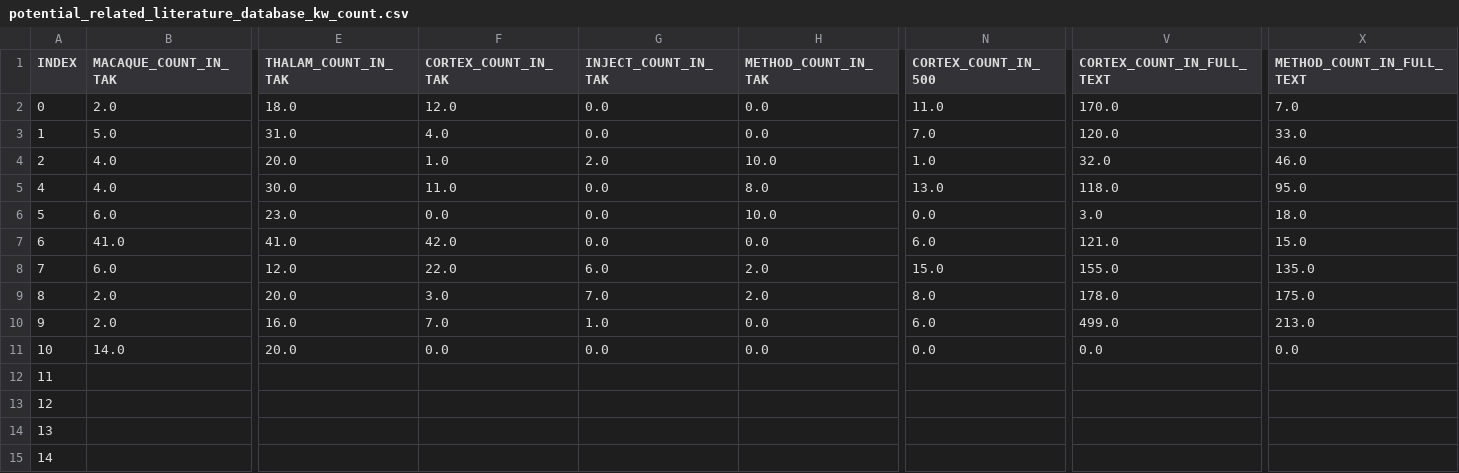
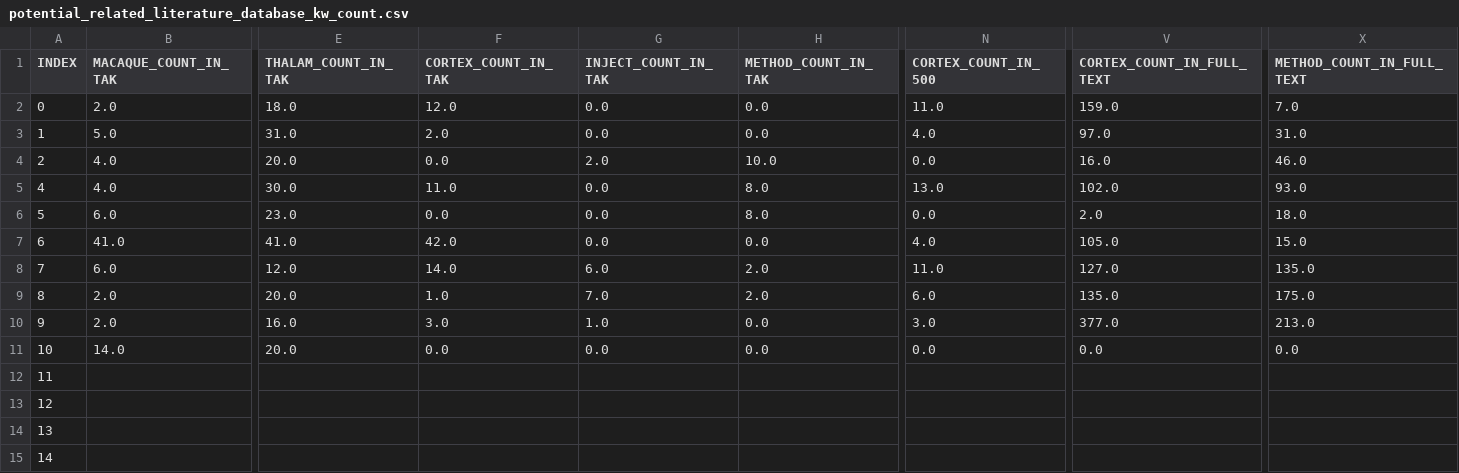
Before and after one commit to INM-6/ThaCoMac, a CSV file: datasets/potential_related_literature_database_kw_count.csv, drawn as a sheet; only a part is shown, gaps mark what is left out; the diff names each change by its address in the sheet, - before the commit and + after, or states it on an @@ line.

Commit message:
update 04_text_extraction.ipynb, 06_keyword_counting.ipynb, parameters.cpython-310.pyc and potential_related_literature_database_kw_count.csv

```diff
--- a/datasets/potential_related_literature_database_kw_count.csv
+++ b/datasets/potential_related_literature_database_kw_count.csv
-V2 (CORTEX_COUNT_IN_FULL_TEXT): 170.0
+V2 (CORTEX_COUNT_IN_FULL_TEXT): 159.0
-F3 (CORTEX_COUNT_IN_TAK): 4.0
+F3 (CORTEX_COUNT_IN_TAK): 2.0
-N3 (CORTEX_COUNT_IN_500): 7.0
+N3 (CORTEX_COUNT_IN_500): 4.0
-V3 (CORTEX_COUNT_IN_FULL_TEXT): 120.0
+V3 (CORTEX_COUNT_IN_FULL_TEXT): 97.0
-X3 (METHOD_COUNT_IN_FULL_TEXT): 33.0
+X3 (METHOD_COUNT_IN_FULL_TEXT): 31.0
-F4 (CORTEX_COUNT_IN_TAK): 1.0
+F4 (CORTEX_COUNT_IN_TAK): 0.0
-N4 (CORTEX_COUNT_IN_500): 1.0
+N4 (CORTEX_COUNT_IN_500): 0.0
-V4 (CORTEX_COUNT_IN_FULL_TEXT): 32.0
+V4 (CORTEX_COUNT_IN_FULL_TEXT): 16.0
-V5 (CORTEX_COUNT_IN_FULL_TEXT): 118.0
+V5 (CORTEX_COUNT_IN_FULL_TEXT): 102.0
-X5 (METHOD_COUNT_IN_FULL_TEXT): 95.0
+X5 (METHOD_COUNT_IN_FULL_TEXT): 93.0
-H6 (METHOD_COUNT_IN_TAK): 10.0
+H6 (METHOD_COUNT_IN_TAK): 8.0
-V6 (CORTEX_COUNT_IN_FULL_TEXT): 3.0
+V6 (CORTEX_COUNT_IN_FULL_TEXT): 2.0
-N7 (CORTEX_COUNT_IN_500): 6.0
+N7 (CORTEX_COUNT_IN_500): 4.0
-V7 (CORTEX_COUNT_IN_FULL_TEXT): 121.0
+V7 (CORTEX_COUNT_IN_FULL_TEXT): 105.0
-F8 (CORTEX_COUNT_IN_TAK): 22.0
+F8 (CORTEX_COUNT_IN_TAK): 14.0
-N8 (CORTEX_COUNT_IN_500): 15.0
+N8 (CORTEX_COUNT_IN_500): 11.0
-V8 (CORTEX_COUNT_IN_FULL_TEXT): 155.0
+V8 (CORTEX_COUNT_IN_FULL_TEXT): 127.0
-F9 (CORTEX_COUNT_IN_TAK): 3.0
+F9 (CORTEX_COUNT_IN_TAK): 1.0
-N9 (CORTEX_COUNT_IN_500): 8.0
+N9 (CORTEX_COUNT_IN_500): 6.0
-V9 (CORTEX_COUNT_IN_FULL_TEXT): 178.0
+V9 (CORTEX_COUNT_IN_FULL_TEXT): 135.0
-F10 (CORTEX_COUNT_IN_TAK): 7.0
+F10 (CORTEX_COUNT_IN_TAK): 3.0
-N10 (CORTEX_COUNT_IN_500): 6.0
+N10 (CORTEX_COUNT_IN_500): 3.0
-V10 (CORTEX_COUNT_IN_FULL_TEXT): 499.0
+V10 (CORTEX_COUNT_IN_FULL_TEXT): 377.0
```
Also changed, not shown: 2 other files.
